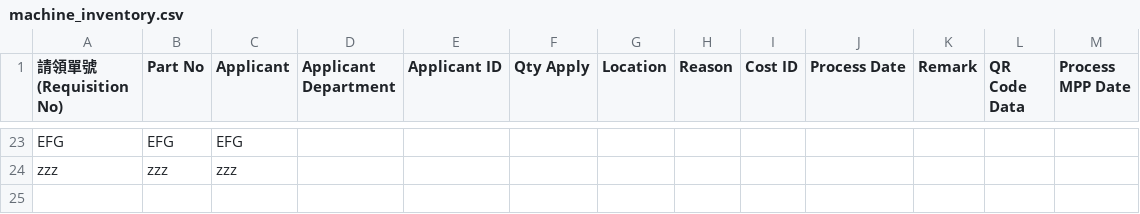
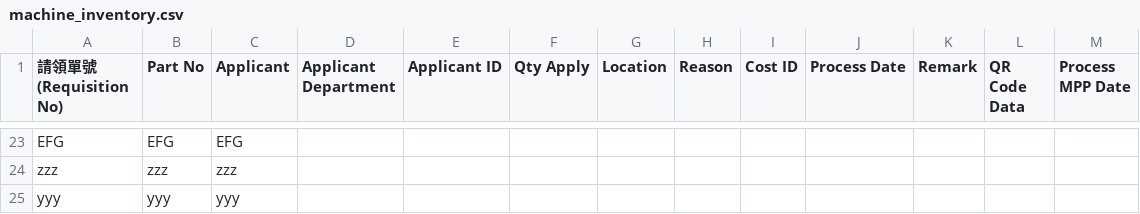
Before and after one commit to hihens-AI/inventory-reports, a CSV file: machine_inventory.csv, drawn as a sheet; only a part is shown, gaps mark what is left out; the diff names each change by its address in the sheet, - before the commit and + after, or states it on an @@ line.

Commit message:
庫存更新 2025-11-25 15:23:09

```diff
--- a/machine_inventory.csv
+++ b/machine_inventory.csv
+row 25: yyy | yyy | yyy
```
